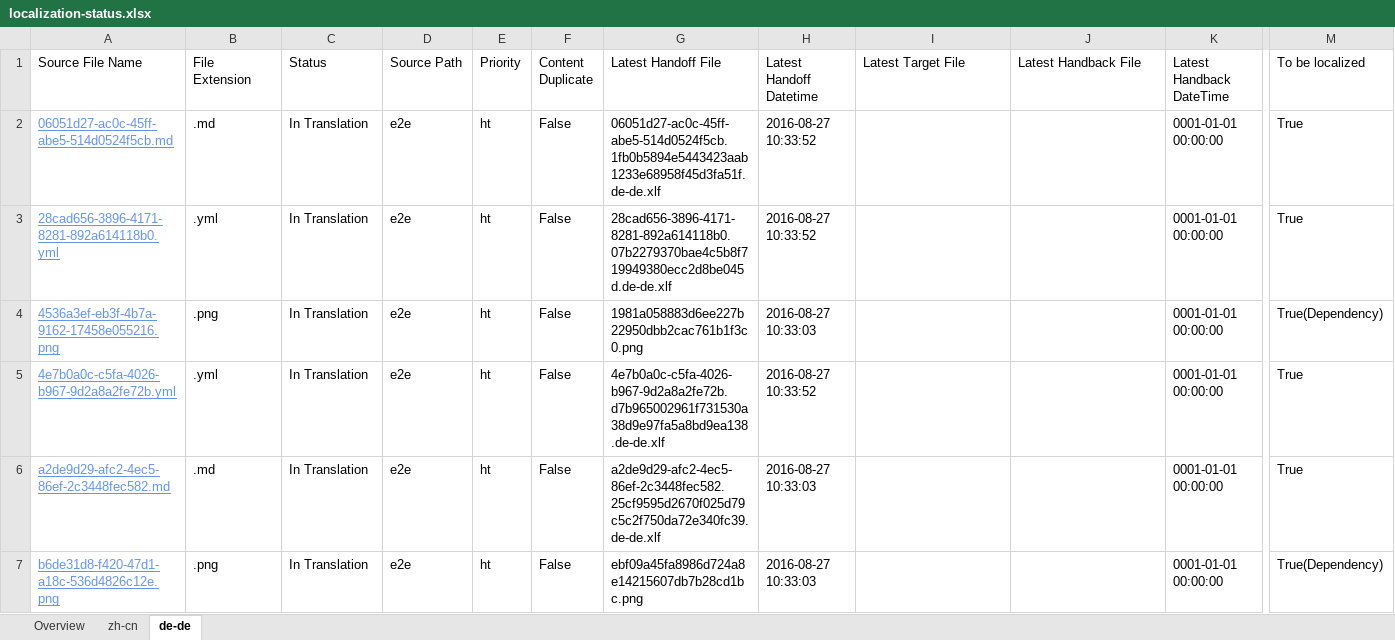
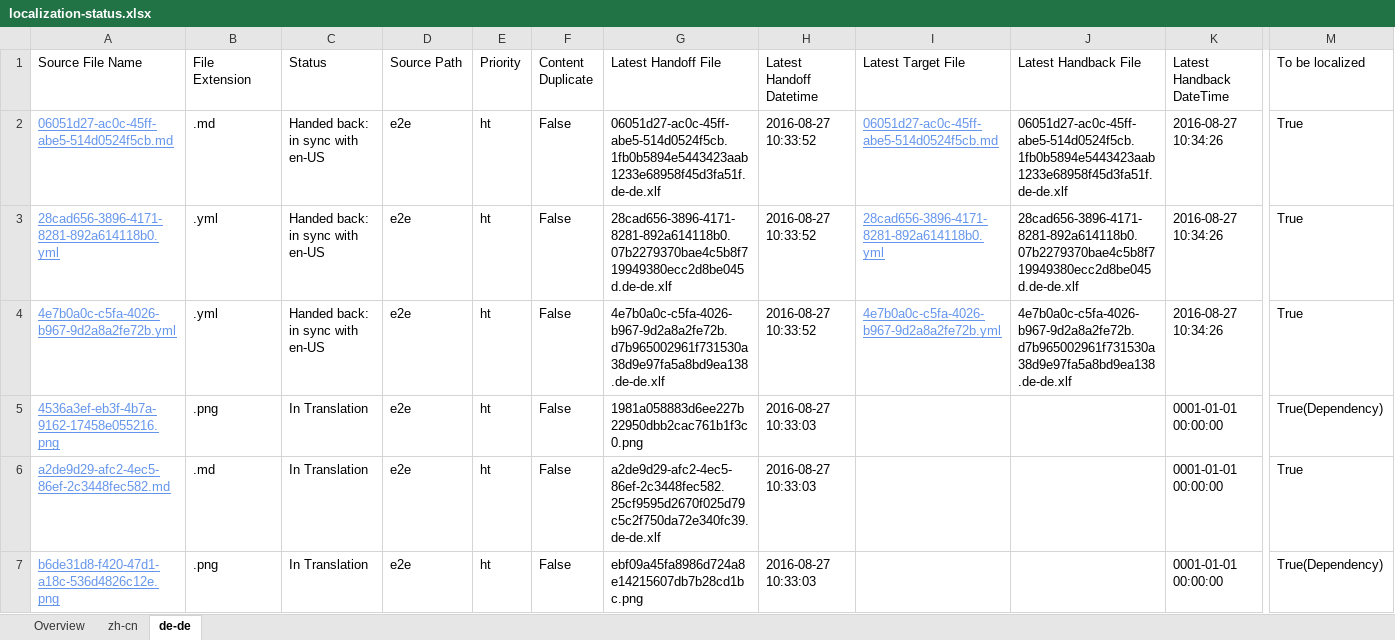
Before and after one commit to OpenLocalizationTestOrg/ol-test0-handback, an Excel workbook: ol-handback/OpenLocalizationTestOrg/ol-test0/ci/localization-status.xlsx, sheet de-de, drawn as a sheet; only a part is shown, gaps mark what is left out; values as stored, in another font and other column widths than the file's, no borders; table styles not drawn; removed rows and columns are numbered as before the commit, all else as after; rows hold the shown columns only; the diff names each change by its address in the sheet, - before the commit and + after, or states it on an @@ line.

Commit message:
Generate Report for Handback

```diff
--- a/ol-handback/OpenLocalizationTestOrg/ol-test0/ci/localization-status.xlsx (sheet de-de)
+++ b/ol-handback/OpenLocalizationTestOrg/ol-test0/ci/localization-status.xlsx (sheet de-de)
-C2:C3 (Status): In Translation
+C2:C3 (Status): Handed back: in sync with en-US
-I2 (Latest Target File): (empty)
+I2 (Latest Target File): 06051d27-ac0c-45ff-abe5-514d0524f5cb.md
-J2 (Latest Handback File): (empty)
+J2 (Latest Handback File): 06051d27-ac0c-45ff-abe5-514d0524f5cb.1fb0b5894e5443423aab1233e68958f45d3fa51f.de-de.xlf
-K2:K3 (Latest Handback DateTime): 0001-01-01 00:00:00
+K2:K3 (Latest Handback DateTime): 2016-08-27 10:34:26
-I3 (Latest Target File): (empty)
+I3 (Latest Target File): 28cad656-3896-4171-8281-892a614118b0.yml
-J3 (Latest Handback File): (empty)
+J3 (Latest Handback File): 28cad656-3896-4171-8281-892a614118b0.07b2279370bae4c5b8f719949380ecc2d8be045d.de-de.xlf
+row 4: 4e7b0a0c-c5fa-4026-b967-9d2a8a2fe72b.yml | .yml | Handed back: in sync with en-US | e2e | ht | False | 4e7b0a0c-c5fa-4026-b967-9d2a8a2fe72b.d7b965002961f731530a38d9e97fa5a8bd9ea138.de-de.xlf | 2016-08-27 10:33:52 | 4e7b0a0c-c5fa-4026-b967-9d2a8a2fe72b.yml | 4e7b0a0c-c5fa-4026-b967-9d2a8a2fe72b.d7b965002961f731530a38d9e97fa5a8bd9ea138.de-de.xlf | 2016-08-27 10:34:26 | True
-row 5: 4e7b0a0c-c5fa-4026-b967-9d2a8a2fe72b.yml | .yml | In Translation | e2e | ht | False | 4e7b0a0c-c5fa-4026-b967-9d2a8a2fe72b.d7b965002961f731530a38d9e97fa5a8bd9ea138.de-de.xlf | 2016-08-27 10:33:52 |  |  | 0001-01-01 00:00:00 | True
```
Also changed, not shown: sheet zh-cn, sheet Overview, 1 other file.
